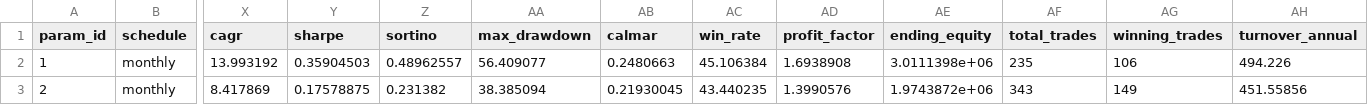
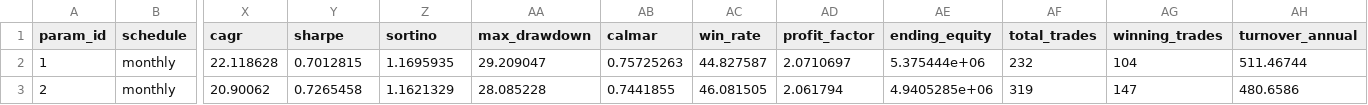
Before and after one commit to Afylx01/Project_MIP_Colab, a CSV file: reports/verified/config_matrix.csv, drawn as a sheet; only a part is shown, gaps mark what is left out; the diff covers the shown part only; the diff names each change by its address in the sheet, - before the commit and + after, or states it on an @@ line.

```diff
--- a/reports/verified/config_matrix.csv
+++ b/reports/verified/config_matrix.csv
-X2 (cagr): 13.993192
+X2 (cagr): 22.118628
-Y2 (sharpe): 0.35904503
+Y2 (sharpe): 0.7012815
-Z2 (sortino): 0.48962557
+Z2 (sortino): 1.1695935
-AA2 (max_drawdown): 56.409077
+AA2 (max_drawdown): 29.209047
-AB2 (calmar): 0.2480663
+AB2 (calmar): 0.75725263
-AC2 (win_rate): 45.106384
+AC2 (win_rate): 44.827587
-AD2 (profit_factor): 1.6938908
+AD2 (profit_factor): 2.0710697
-AE2 (ending_equity): 3.0111398e+06
+AE2 (ending_equity): 5.375444e+06
-AF2 (total_trades): 235
+AF2 (total_trades): 232
-AG2 (winning_trades): 106
+AG2 (winning_trades): 104
-AH2 (turnover_annual): 494.226
+AH2 (turnover_annual): 511.46744
-X3 (cagr): 8.417869
+X3 (cagr): 20.90062
-Y3 (sharpe): 0.17578875
+Y3 (sharpe): 0.7265458
-Z3 (sortino): 0.231382
+Z3 (sortino): 1.1621329
-AA3 (max_drawdown): 38.385094
+AA3 (max_drawdown): 28.085228
-AB3 (calmar): 0.21930045
+AB3 (calmar): 0.7441855
-AC3 (win_rate): 43.440235
+AC3 (win_rate): 46.081505
-AD3 (profit_factor): 1.3990576
+AD3 (profit_factor): 2.061794
-AE3 (ending_equity): 1.9743872e+06
+AE3 (ending_equity): 4.9405285e+06
-AF3 (total_trades): 343
+AF3 (total_trades): 319
-AG3 (winning_trades): 149
+AG3 (winning_trades): 147
-AH3 (turnover_annual): 451.55856
+AH3 (turnover_annual): 480.6586
```
Also changed, not shown: 33 edited cells elsewhere in this file, reports/verified/full_grid.csv, reports/verified/random_windows.csv, 23 other files.
